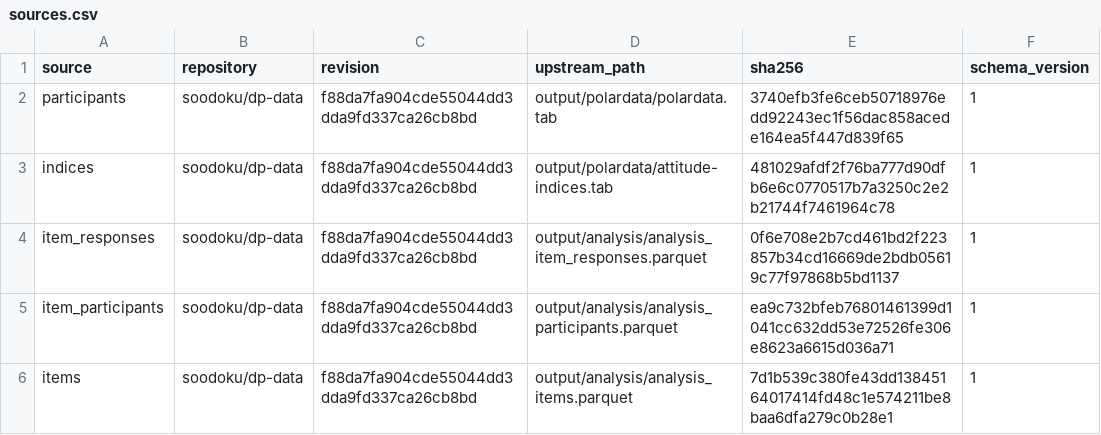
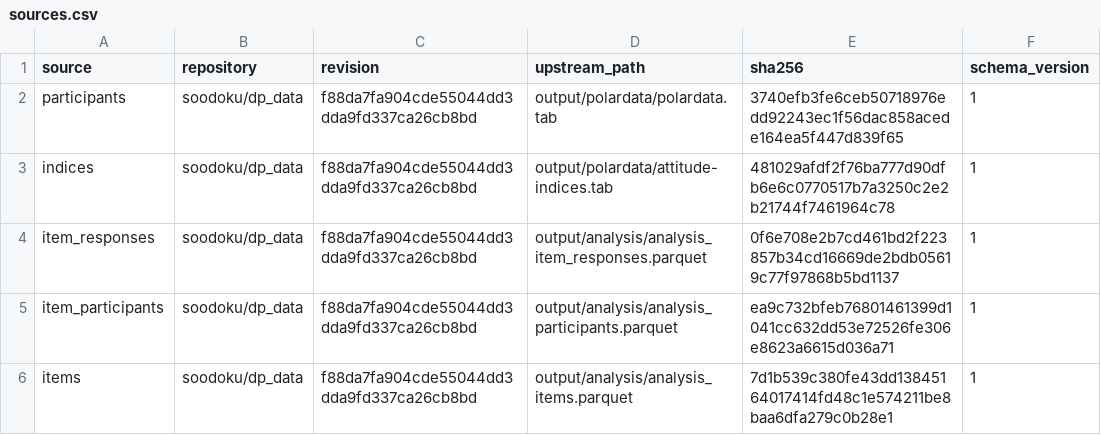
Before and after one commit to finite-sample/measuring-learning, a CSV file: data/sources.csv, drawn as a sheet.

```diff
--- a/data/sources.csv
+++ b/data/sources.csv
@@ -1,6 +1,6 @@
 source,repository,revision,upstream_path,sha256,schema_version
-participants,soodoku/dp-data,f88da7fa904cde55044dd3dda9fd337ca26cb8bd,output/polardata/polardata.tab,3740efb3fe6ceb50718976edd92243ec1f56dac858acede164ea5f447d839f65,1
-indices,soodoku/dp-data,f88da7fa904cde55044dd3dda9fd337ca26cb8bd,output/polardata/attitude-indices.tab,481029afdf2f76ba777d90dfb6e6c0770517b7a3250c2e2b21744f7461964c78,1
-item_responses,soodoku/dp-data,f88da7fa904cde55044dd3dda9fd337ca26cb8bd,output/analysis/analysis_item_responses.parquet,0f6e708e2b7cd461bd2f223857b34cd16669de2bdb05619c77f97868b5bd1137,1
-item_participants,soodoku/dp-data,f88da7fa904cde55044dd3dda9fd337ca26cb8bd,output/analysis/analysis_participants.parquet,ea9c732bfeb76801461399d1041cc632dd53e72526fe306e8623a6615d036a71,1
-items,soodoku/dp-data,f88da7fa904cde55044dd3dda9fd337ca26cb8bd,output/analysis/analysis_items.parquet,7d1b539c380fe43dd13845164017414fd48c1e574211be8baa6dfa279c0b28e1,1
+participants,soodoku/dp_data,f88da7fa904cde55044dd3dda9fd337ca26cb8bd,output/polardata/polardata.tab,3740efb3fe6ceb50718976edd92243ec1f56dac858acede164ea5f447d839f65,1
+indices,soodoku/dp_data,f88da7fa904cde55044dd3dda9fd337ca26cb8bd,output/polardata/attitude-indices.tab,481029afdf2f76ba777d90dfb6e6c0770517b7a3250c2e2b21744f7461964c78,1
+item_responses,soodoku/dp_data,f88da7fa904cde55044dd3dda9fd337ca26cb8bd,output/analysis/analysis_item_responses.parquet,0f6e708e2b7cd461bd2f223857b34cd16669de2bdb05619c77f97868b5bd1137,1
+item_participants,soodoku/dp_data,f88da7fa904cde55044dd3dda9fd337ca26cb8bd,output/analysis/analysis_participants.parquet,ea9c732bfeb76801461399d1041cc632dd53e72526fe306e8623a6615d036a71,1
+items,soodoku/dp_data,f88da7fa904cde55044dd3dda9fd337ca26cb8bd,output/analysis/analysis_items.parquet,7d1b539c380fe43dd13845164017414fd48c1e574211be8baa6dfa279c0b28e1,1
```
Also changed, not shown: 24 other files.
